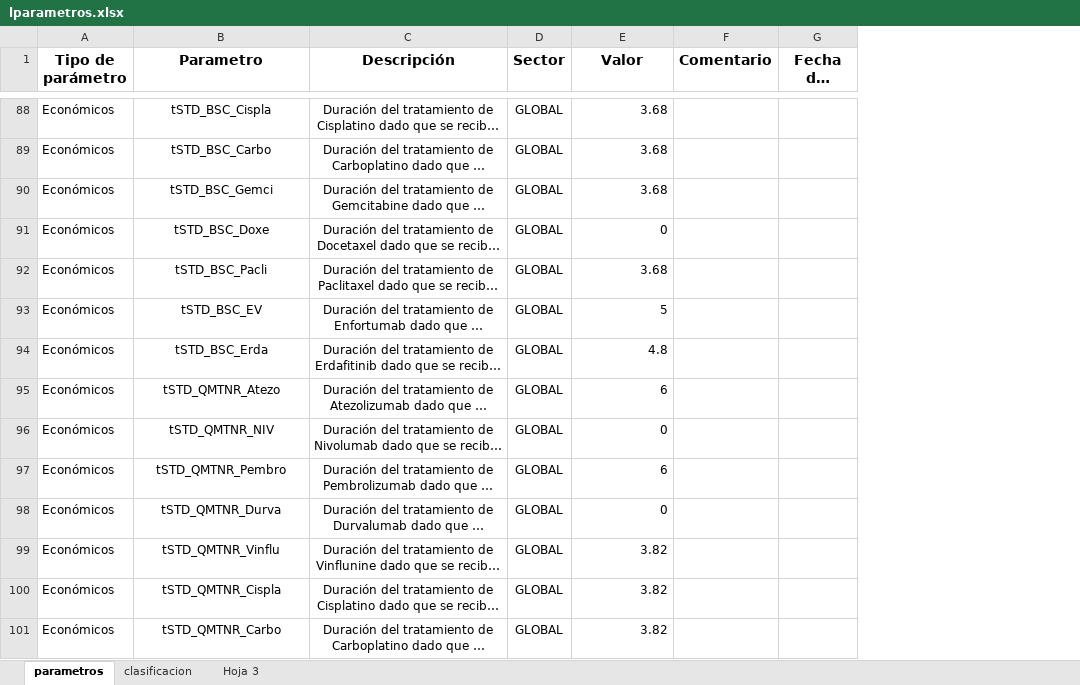
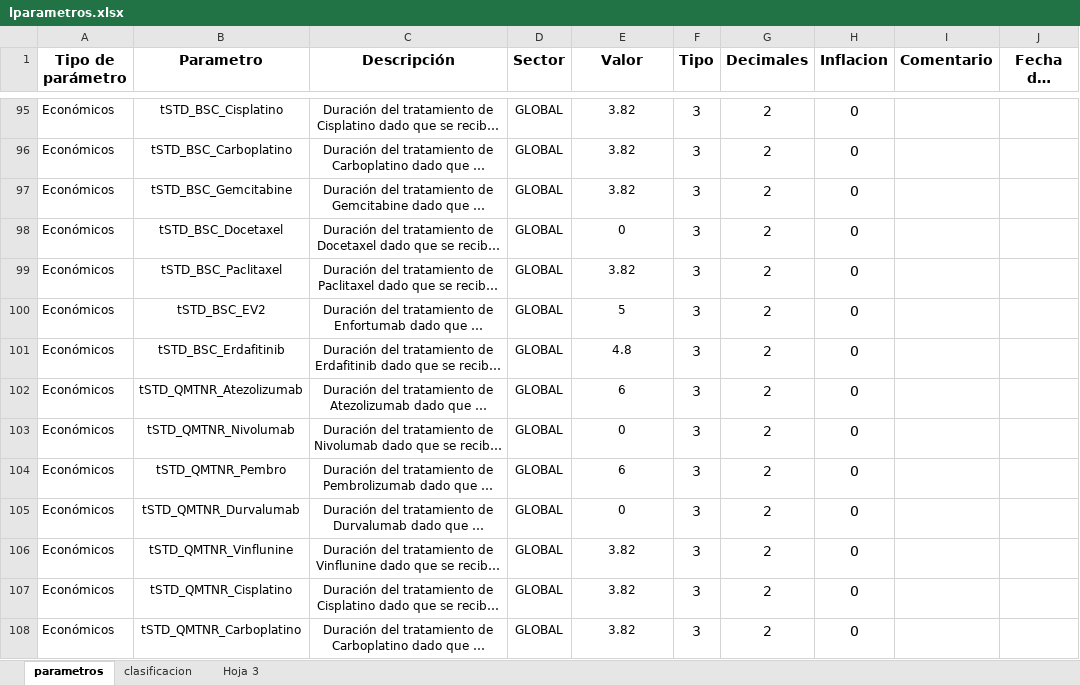
Before and after one commit to lpastoriiecs/avelumab, an Excel workbook: lparametros.xlsx, sheet parametros, drawn as a sheet; only a part is shown, gaps mark what is left out; long unchanged cells end in …; values as stored, in another font and other column widths than the file's, no borders; addresses are those after the commit; the diff covers the shown part only; the diff names each change by its address in the sheet, - before the commit and + after, or states it on an @@ line.

```diff
--- a/lparametros.xlsx (sheet parametros)
+++ b/lparametros.xlsx (sheet parametros)
+column F (Tipo), rows 95-108: all 3
+column G (Decimales), rows 95-108: all 2
+column H (Inflacion), rows 95-108: all 0
-B95 (Parametro): tSTD_BSC_Cispla
+B95 (Parametro): tSTD_BSC_Cisplatino
-E95:E108 alignment: right
+E95:E108 alignment: center
-E95:E97 (Valor): 3.68
+E95:E97 (Valor): 3.82
-B96 (Parametro): tSTD_BSC_Carbo
+B96 (Parametro): tSTD_BSC_Carboplatino
-B97 (Parametro): tSTD_BSC_Gemci
+B97 (Parametro): tSTD_BSC_Gemcitabine
-B98 (Parametro): tSTD_BSC_Doxe
+B98 (Parametro): tSTD_BSC_Docetaxel
-B99 (Parametro): tSTD_BSC_Pacli
+B99 (Parametro): tSTD_BSC_Paclitaxel
-E99 (Valor): 3.68
+E99 (Valor): 3.82
-B100 (Parametro): tSTD_BSC_EV
+B100 (Parametro): tSTD_BSC_EV2
-B101 (Parametro): tSTD_BSC_Erda
+B101 (Parametro): tSTD_BSC_Erdafitinib
-B102 (Parametro): tSTD_QMTNR_Atezo
+B102 (Parametro): tSTD_QMTNR_Atezolizumab
-B103 (Parametro): tSTD_QMTNR_NIV
+B103 (Parametro): tSTD_QMTNR_Nivolumab
-B105 (Parametro): tSTD_QMTNR_Durva
+B105 (Parametro): tSTD_QMTNR_Durvalumab
-B106 (Parametro): tSTD_QMTNR_Vinflu
+B106 (Parametro): tSTD_QMTNR_Vinflunine
-B107 (Parametro): tSTD_QMTNR_Cispla
+B107 (Parametro): tSTD_QMTNR_Cisplatino
-B108 (Parametro): tSTD_QMTNR_Carbo
+B108 (Parametro): tSTD_QMTNR_Carboplatino
```
Also changed, not shown: 155 added rows, 2 removed rows, 1 moved row, 144 edited cells and cell formats elsewhere in this sheet, 6 other files.
